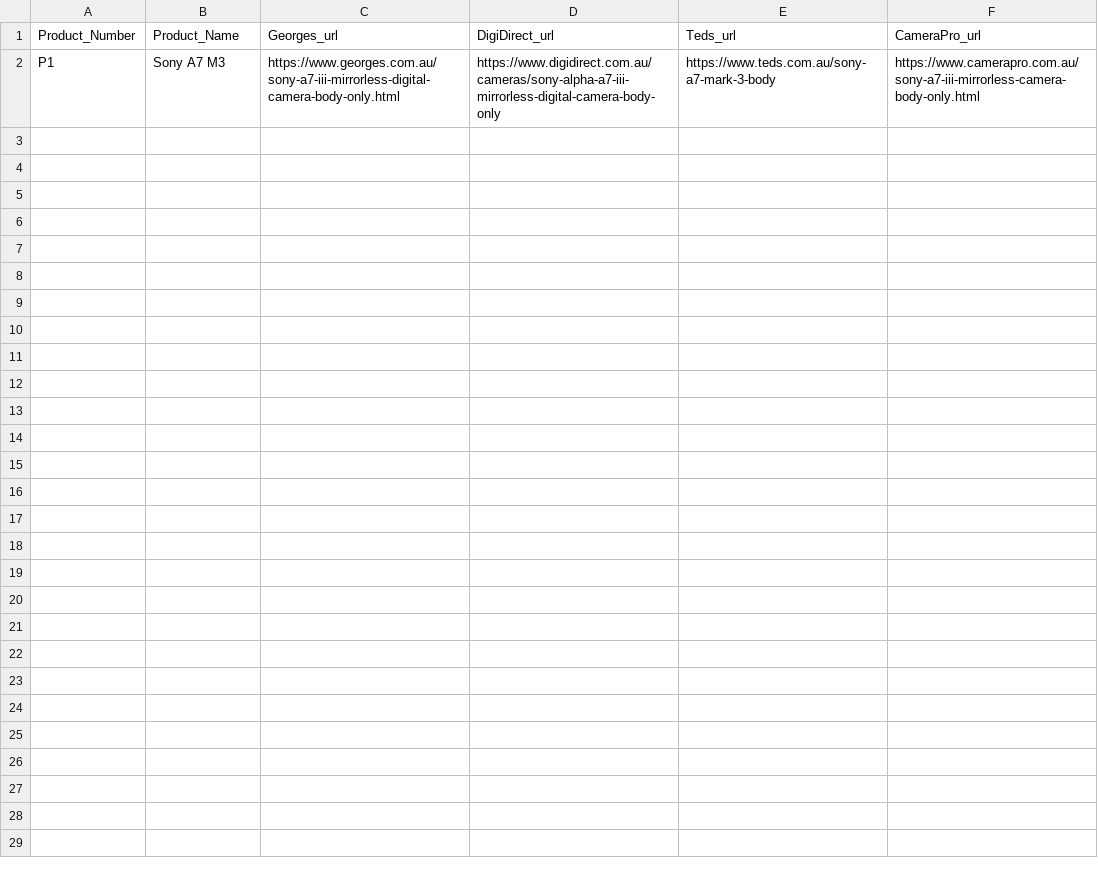
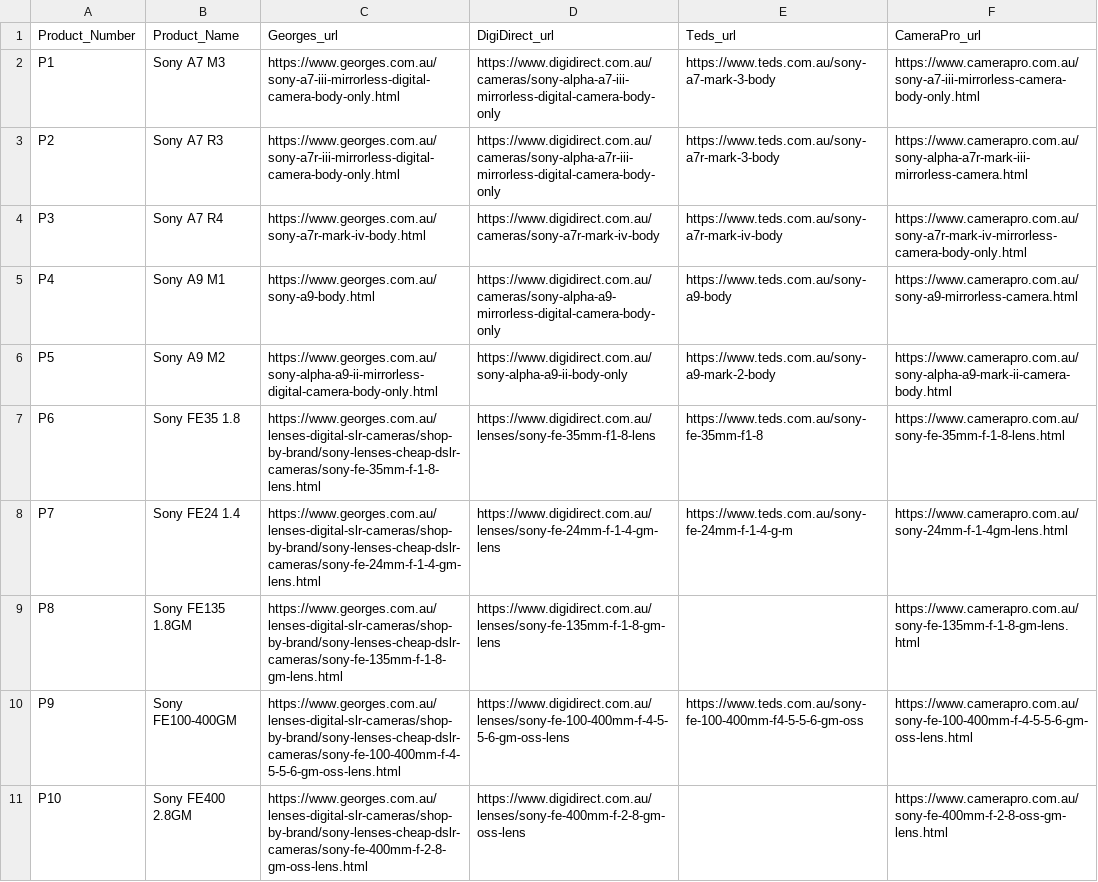
Before and after one commit to FreakingPotato/myflaskapp, a CSV file: url_data.csv, drawn as a sheet; the diff names each change by its address in the sheet, - before the commit and + after, or states it on an @@ line.

Commit message:
--clean up the structure --store data in seperate csv file

```diff
--- a/url_data.csv
+++ b/url_data.csv
+row 3: P2 | Sony A7 R3 | https://www.georges.com.au/sony-a7r-iii-mirrorless-digital-camera-body-only.html | https://www.digidirect.com.au/cameras/sony-alpha-a7r-iii-mirrorless-digital-camera-body-only | https://www.teds.com.au/sony-a7r-mark-3-body | https://www.camerapro.com.au/sony-alpha-a7r-mark-iii-mirrorless-camera.html
+row 4: P3 | Sony A7 R4 | https://www.georges.com.au/sony-a7r-mark-iv-body.html | https://www.digidirect.com.au/cameras/sony-a7r-mark-iv-body | https://www.teds.com.au/sony-a7r-mark-iv-body | https://www.camerapro.com.au/sony-a7r-mark-iv-mirrorless-camera-body-only.html
+row 5: P4 | Sony A9 M1 | https://www.georges.com.au/sony-a9-body.html | https://www.digidirect.com.au/cameras/sony-alpha-a9-mirrorless-digital-camera-body-only | https://www.teds.com.au/sony-a9-body | https://www.camerapro.com.au/sony-a9-mirrorless-camera.html
+row 6: P5 | Sony A9 M2 | https://www.georges.com.au/sony-alpha-a9-ii-mirrorless-digital-camera-body-only.html | https://www.digidirect.com.au/sony-alpha-a9-ii-body-only | https://www.teds.com.au/sony-a9-mark-2-body | https://www.camerapro.com.au/sony-alpha-a9-mark-ii-camera-body.html
+row 7: P6 | Sony FE35 1.8 | https://www.georges.com.au/lenses-digital-slr-cameras/shop-by-brand/sony-lenses-cheap-dslr-cameras/sony-fe-35mm-f-1-8-lens.html | https://www.digidirect.com.au/lenses/sony-fe-35mm-f1-8-lens | https://www.teds.com.au/sony-fe-35mm-f1-8 | https://www.camerapro.com.au/sony-fe-35mm-f-1-8-lens.html
+row 8: P7 | Sony FE24 1.4 | https://www.georges.com.au/lenses-digital-slr-cameras/shop-by-brand/sony-lenses-cheap-dslr-cameras/sony-fe-24mm-f-1-4-gm-lens.html | https://www.digidirect.com.au/lenses/sony-fe-24mm-f-1-4-gm-lens | https://www.teds.com.au/sony-fe-24mm-f-1-4-g-m | https://www.camerapro.com.au/sony-24mm-f-1-4gm-lens.html
+row 9: P8 | Sony FE135 1.8GM | https://www.georges.com.au/lenses-digital-slr-cameras/shop-by-brand/sony-lenses-cheap-dslr-cameras/sony-fe-135mm-f-1-8-gm-lens.html | https://www.digidirect.com.au/lenses/sony-fe-135mm-f-1-8-gm-lens |  | https://www.camerapro.com.au/sony-fe-135mm-f-1-8-gm-lens.html
+row 10: P9 | Sony FE100-400GM | https://www.georges.com.au/lenses-digital-slr-cameras/shop-by-brand/sony-lenses-cheap-dslr-cameras/sony-fe-100-400mm-f-4-5-5-6-gm-oss-lens.html | https://www.digidirect.com.au/lenses/sony-fe-100-400mm-f-4-5-5-6-gm-oss-lens | https://www.teds.com.au/sony-fe-100-400mm-f4-5-5-6-gm-oss | https://www.camerapro.com.au/sony-fe-100-400mm-f-4-5-5-6-gm-oss-lens.html
+row 11: P10 | Sony FE400 2.8GM | https://www.georges.com.au/lenses-digital-slr-cameras/shop-by-brand/sony-lenses-cheap-dslr-cameras/sony-fe-400mm-f-2-8-gm-oss-lens.html | https://www.digidirect.com.au/lenses/sony-fe-400mm-f-2-8-gm-oss-lens |  | https://www.camerapro.com.au/sony-fe-400mm-f-2-8-oss-gm-lens.html
```
Also changed, not shown: 8 other files.
